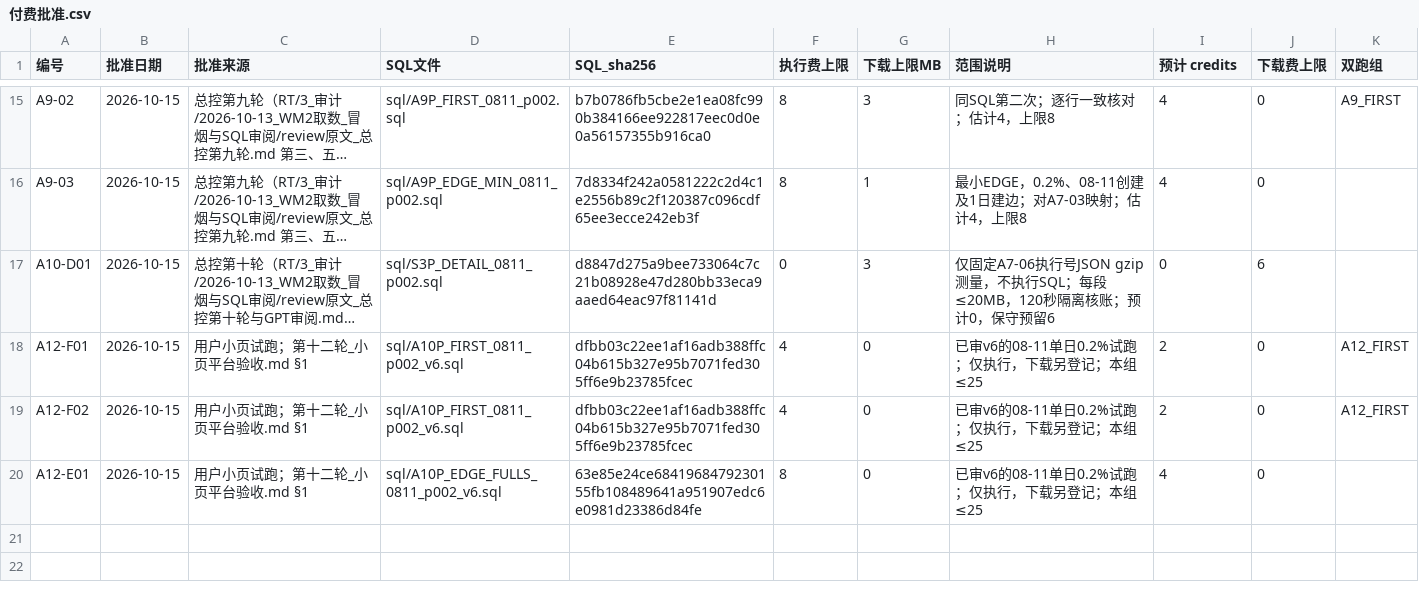
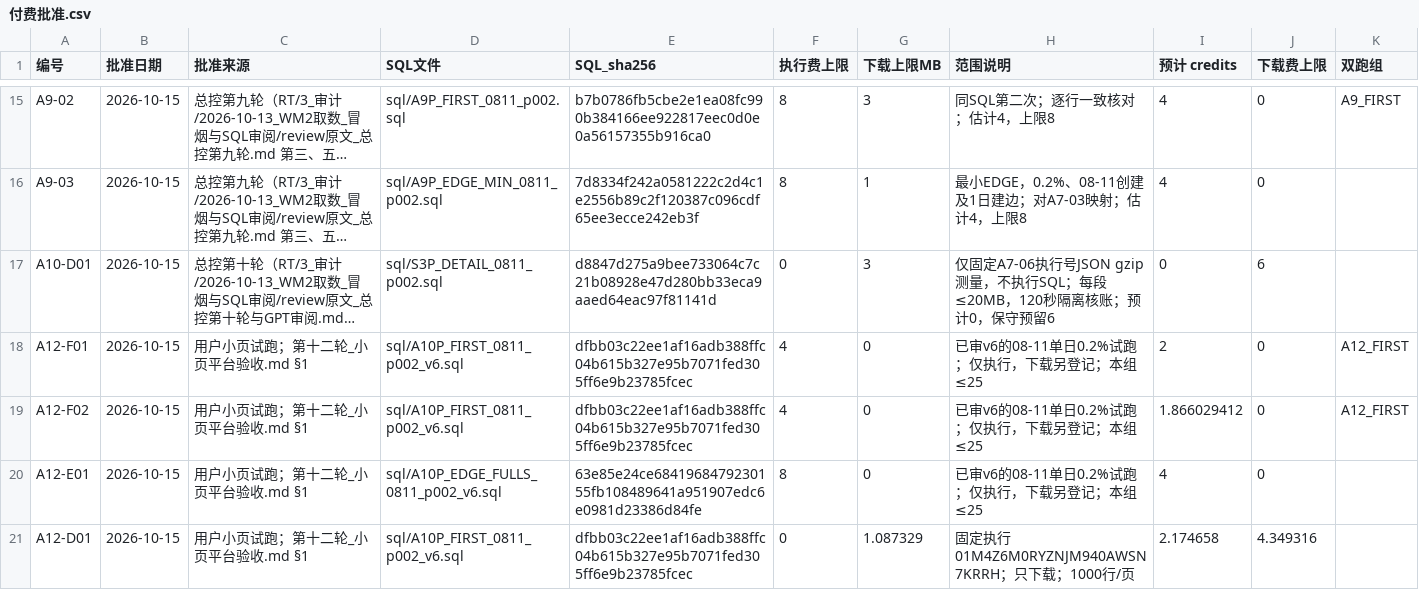
Before and after one commit to wypppp/crypto, a CSV file: RT/1_实验/pump全程_钱流向谁完整账_DQ-43/runs/付费批准.csv, drawn as a sheet; only a part is shown, gaps mark what is left out; long unchanged cells end in …; the diff names each change by its address in the sheet, - before the commit and + after, or states it on an @@ line.

```diff
--- a/RT/1_实验/pump全程_钱流向谁完整账_DQ-43/runs/付费批准.csv
+++ b/RT/1_实验/pump全程_钱流向谁完整账_DQ-43/runs/付费批准.csv
-I19 (预计 credits): 2
+I19 (预计 credits): 1.866029412
+row 21: A12-D01 | 2026-10-15 | 用户小页试跑；第十二轮_小页平台验收.md §1 | sql/A10P_FIRST_0811_p002_v6.sql | dfbb03c22ee1af16adb388ffc04b615b327e95b7071fed305ff6e9b23785fcec | 0 | 1.087329 | 固定执行01M4Z6M0RYZNJM940AWSN7KRRH；只下载；1000行/页 | 2.174658 | 4.349316
```
Also changed, not shown: RT/1_实验/pump全程_钱流向谁完整账_DQ-43/runs/dune_ledger.csv, RT/1_实验/pump全程_钱流向谁完整账_DQ-43/runs/付费实耗.csv, 7 other files.
